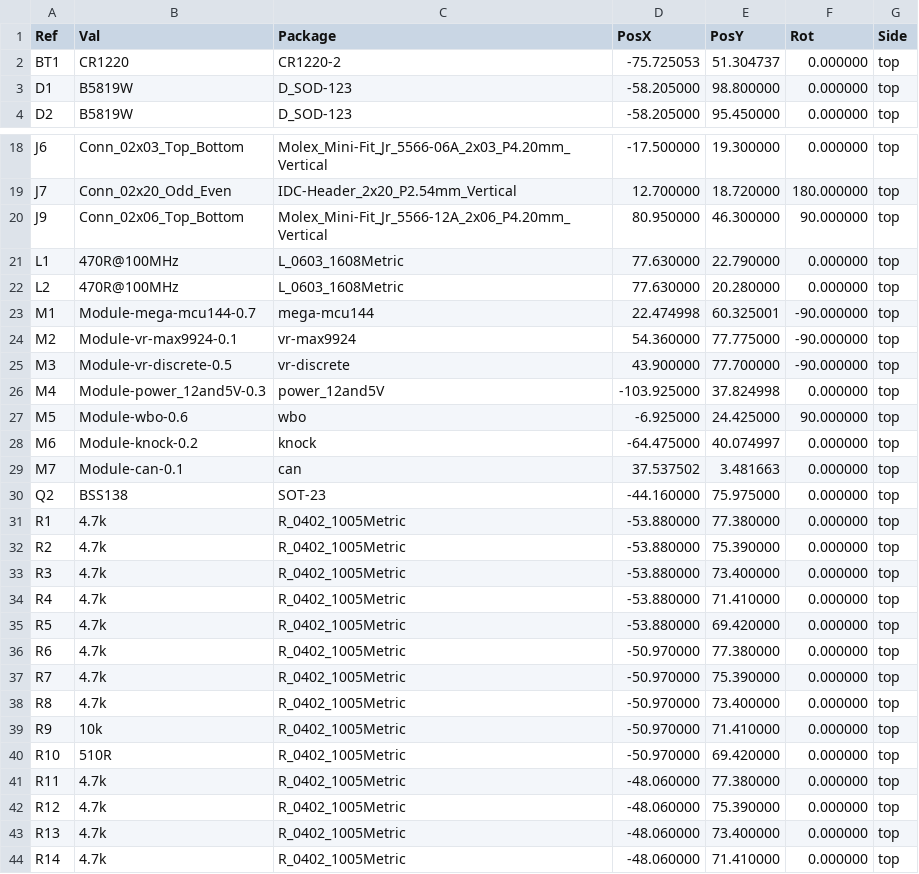
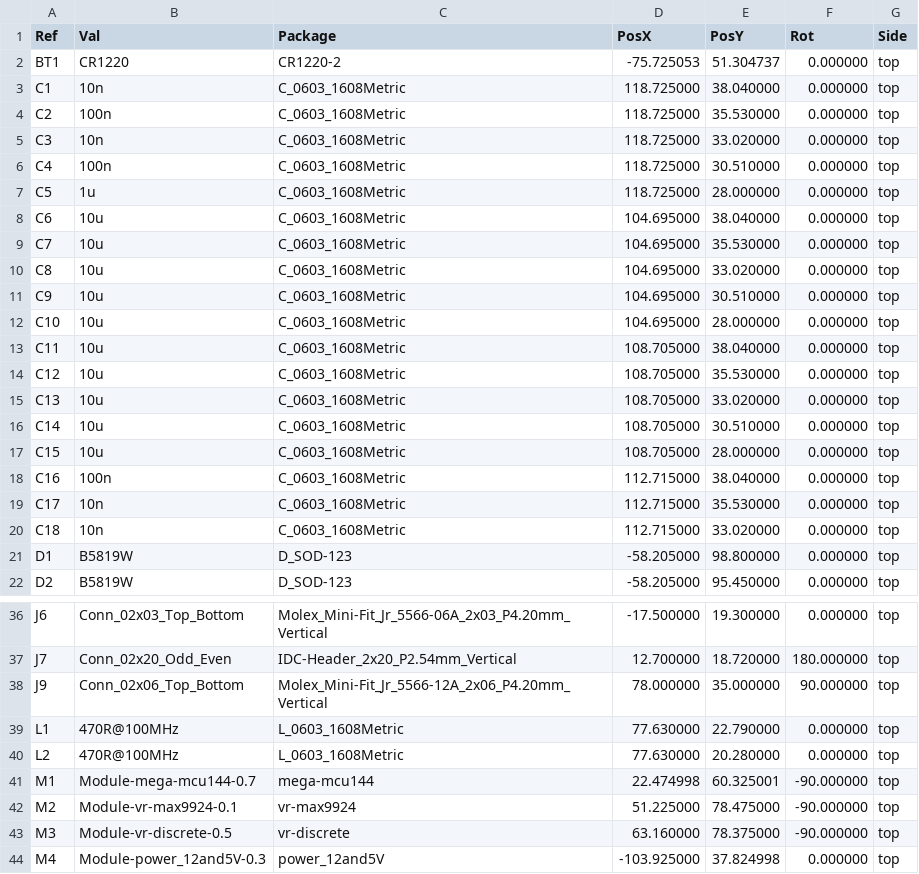
Before and after one commit to 09qwerty/Hellen-EP91-Starlet, a CSV file: gerber/EP91Starlet-all-pos.csv, drawn as a sheet; only a part is shown, gaps mark what is left out; the shorter side is filled out with more unchanged rows; the diff covers the shown part only.

```diff
--- a/gerber/EP91Starlet-all-pos.csv
+++ b/gerber/EP91Starlet-all-pos.csv
@@ -2,2 +2,20 @@ Ref,Val,Package,PosX,PosY,Rot,Side
 "BT1","CR1220","CR1220-2",-75.725053,51.304737,0.000000,top
+"C1","10n","C_0603_1608Metric",118.725000,38.040000,0.000000,top
+"C2","100n","C_0603_1608Metric",118.725000,35.530000,0.000000,top
+"C3","10n","C_0603_1608Metric",118.725000,33.020000,0.000000,top
+"C4","100n","C_0603_1608Metric",118.725000,30.510000,0.000000,top
+"C5","1u","C_0603_1608Metric",118.725000,28.000000,0.000000,top
+"C6","10u","C_0603_1608Metric",104.695000,38.040000,0.000000,top
+"C7","10u","C_0603_1608Metric",104.695000,35.530000,0.000000,top
+"C8","10u","C_0603_1608Metric",104.695000,33.020000,0.000000,top
+"C9","10u","C_0603_1608Metric",104.695000,30.510000,0.000000,top
+"C10","10u","C_0603_1608Metric",104.695000,28.000000,0.000000,top
+"C11","10u","C_0603_1608Metric",108.705000,38.040000,0.000000,top
+"C12","10u","C_0603_1608Metric",108.705000,35.530000,0.000000,top
+"C13","10u","C_0603_1608Metric",108.705000,33.020000,0.000000,top
+"C14","10u","C_0603_1608Metric",108.705000,30.510000,0.000000,top
+"C15","10u","C_0603_1608Metric",108.705000,28.000000,0.000000,top
+"C16","100n","C_0603_1608Metric",112.715000,38.040000,0.000000,top
+"C17","10n","C_0603_1608Metric",112.715000,35.530000,0.000000,top
+"C18","10n","C_0603_1608Metric",112.715000,33.020000,0.000000,top
 "D1","B5819W","D_SOD-123",-58.205000,98.800000,0.000000,top
@@ -19,3 +37,3 @@ Ref,Val,Package,PosX,PosY,Rot,Side
 "J7","Conn_02x20_Odd_Even","IDC-Header_2x20_P2.54mm_Vertical",12.700000,18.720000,180.000000,top
-"J9","Conn_02x06_Top_Bottom","Molex_Mini-Fit_Jr_5566-12A_2x06_P4.20mm_Vertical",80.950000,46.300000,90.000000,top
+"J9","Conn_02x06_Top_Bottom","Molex_Mini-Fit_Jr_5566-12A_2x06_P4.20mm_Vertical",78.000000,35.000000,90.000000,top
 "L1","470R@100MHz","L_0603_1608Metric",77.630000,22.790000,0.000000,top
@@ -23,4 +41,4 @@ Ref,Val,Package,PosX,PosY,Rot,Side
 "M1","Module-mega-mcu144-0.7","mega-mcu144",22.474998,60.325001,-90.000000,top
-"M2","Module-vr-max9924-0.1","vr-max9924",54.360000,77.775000,-90.000000,top
-"M3","Module-vr-discrete-0.5","vr-discrete",43.900000,77.700000,-90.000000,top
+"M2","Module-vr-max9924-0.1","vr-max9924",51.225000,78.475000,-90.000000,top
+"M3","Module-vr-discrete-0.5","vr-discrete",63.160000,78.375000,-90.000000,top
 "M4","Module-power_12and5V-0.3","power_12and5V",-103.925000,37.824998,0.000000,top
```
Also changed, not shown: 1 added row and 14 edited cells elsewhere in this file, gerber/EP91Starlet.csv, 16 other files.
